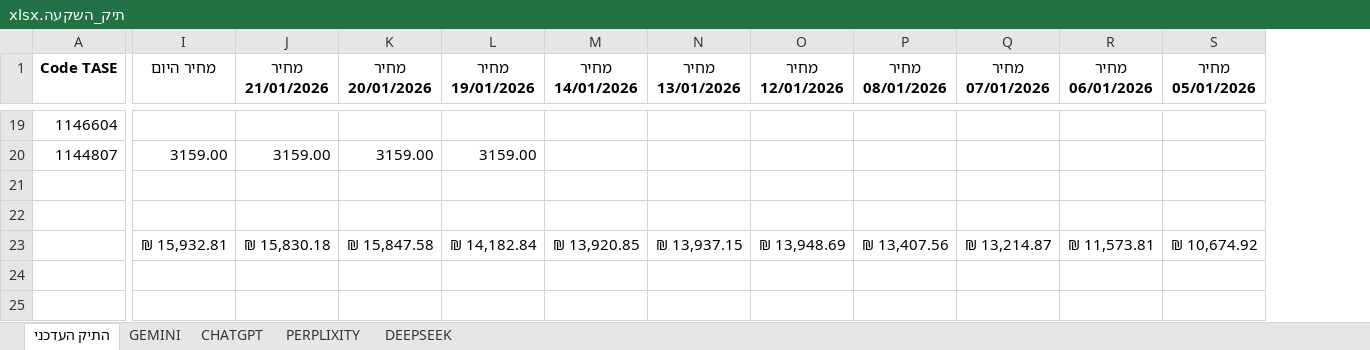
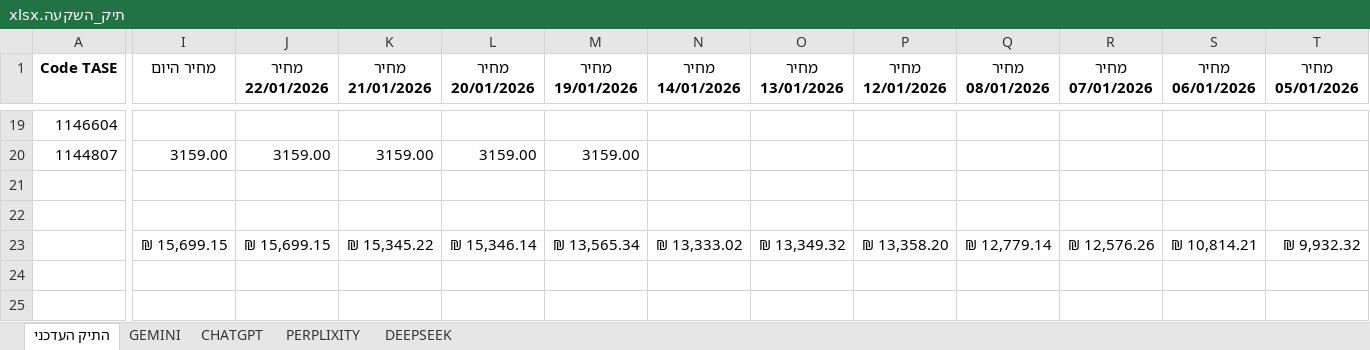
Before and after one commit to pilou73/BURSA, an Excel workbook: תיק_השקעה.xlsx, sheet התיק העדכני, drawn as a sheet; only a part is shown, gaps mark what is left out; values as stored, in another font and other column widths than the file's, no borders; conditional formats not drawn; removed rows and columns are numbered as before the commit, all else as after; rows hold the shown columns only; the diff covers the shown part only; the diff names each change by its address in the sheet, - before the commit and + after, or states it on an @@ line.

```diff
--- a/תיק_השקעה.xlsx (sheet התיק העדכני)
+++ b/תיק_השקעה.xlsx (sheet התיק העדכני)
+column J (מחיר 22/01/2026), rows 20-23: 3159.00 |  |  | ₪ 15,699.15
-I23 (מחיר היום): ₪ 15,932.81
+I23 (מחיר היום): ₪ 15,699.15
-K23 (מחיר 21/01/2026): ₪ 15,830.18
+K23 (מחיר 21/01/2026): ₪ 15,345.22
-L23 (מחיר 20/01/2026): ₪ 15,847.58
+L23 (מחיר 20/01/2026): ₪ 15,346.14
-M23 (מחיר 19/01/2026): ₪ 14,182.84
+M23 (מחיר 19/01/2026): ₪ 13,565.34
-N23 (מחיר 14/01/2026): ₪ 13,920.85
+N23 (מחיר 14/01/2026): ₪ 13,333.02
-O23 (מחיר 13/01/2026): ₪ 13,937.15
+O23 (מחיר 13/01/2026): ₪ 13,349.32
-P23 (מחיר 12/01/2026): ₪ 13,948.69
+P23 (מחיר 12/01/2026): ₪ 13,358.20
-Q23 (מחיר 08/01/2026): ₪ 13,407.56
+Q23 (מחיר 08/01/2026): ₪ 12,779.14
-R23 (מחיר 07/01/2026): ₪ 13,214.87
+R23 (מחיר 07/01/2026): ₪ 12,576.26
-S23 (מחיר 06/01/2026): ₪ 11,573.81
+S23 (מחיר 06/01/2026): ₪ 10,814.21
-T23 (מחיר 05/01/2026): ₪ 10,674.92
+T23 (מחיר 05/01/2026): ₪ 9,932.32
-row 24: (empty)
+row 24: (empty)
```
Also changed, not shown: 28 edited cells elsewhere in this sheet, sheet PERPLIXITY, sheet DEEPSEEK, sheet CHATGPT, sheet GEMINI, formulas that keep their value, 1 other file.
